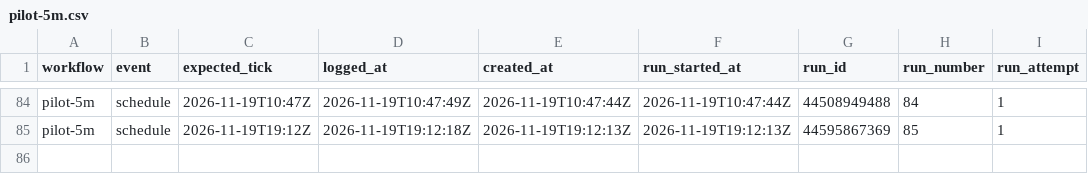
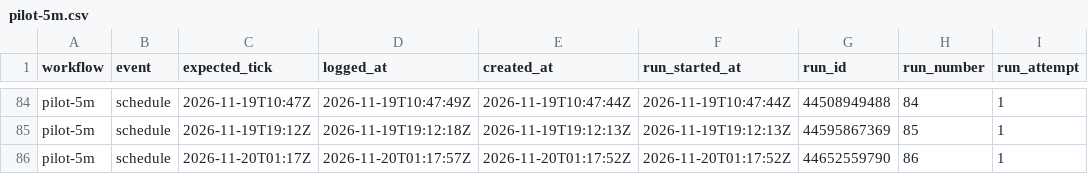
Before and after one commit to borbiuk/git-coin-pilot, a CSV file: pilot-5m.csv, drawn as a sheet; only a part is shown, gaps mark what is left out.

```diff
--- a/pilot-5m.csv
+++ b/pilot-5m.csv
@@ -85 +85,2 @@ pilot-5m,schedule,2026-11-19T10:47Z,2026-11-19T10:47:49Z,2026-11-19T10:47:44Z,20
 pilot-5m,schedule,2026-11-19T19:12Z,2026-11-19T19:12:18Z,2026-11-19T19:12:13Z,2026-11-19T19:12:13Z,44595867369,85,1
+pilot-5m,schedule,2026-11-20T01:17Z,2026-11-20T01:17:57Z,2026-11-20T01:17:52Z,2026-11-20T01:17:52Z,44652559790,86,1
```
